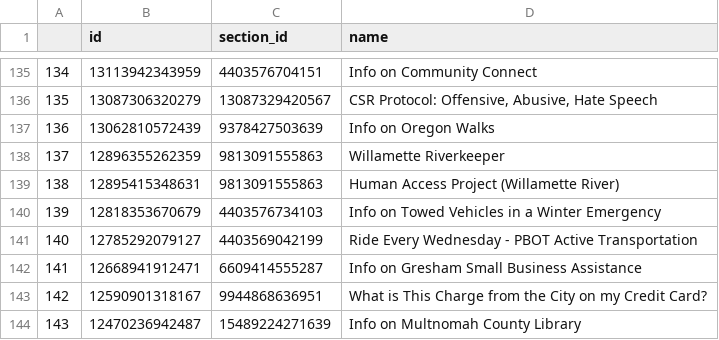
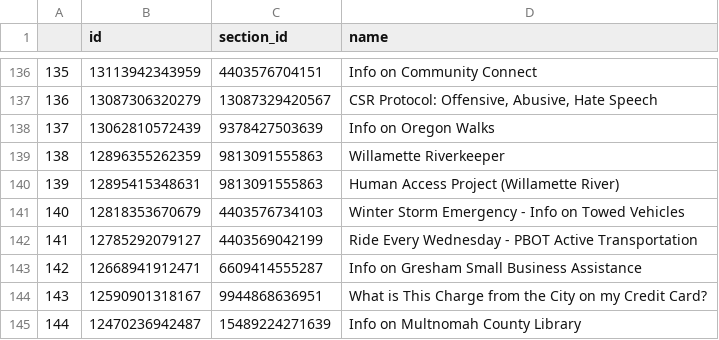
Before and after one commit to eGovPDX/zendesk-data-analysis, a CSV file: data/articles.csv, drawn as a sheet; only a part is shown, gaps mark what is left out; addresses are those after the commit; the diff covers the shown part only; the diff names each change by its address in the sheet, - before the commit and + after, or states it on an @@ line.

```diff
--- a/data/articles.csv
+++ b/data/articles.csv
@@ column A renumbered from row 3 down @@
-D141 (name): Info on Towed Vehicles in a Winter Emergency
+D141 (name): Winter Storm Emergency - Info on Towed Vehicles
```
Also changed, not shown: 1 added row and 4 removed rows elsewhere in this file.
